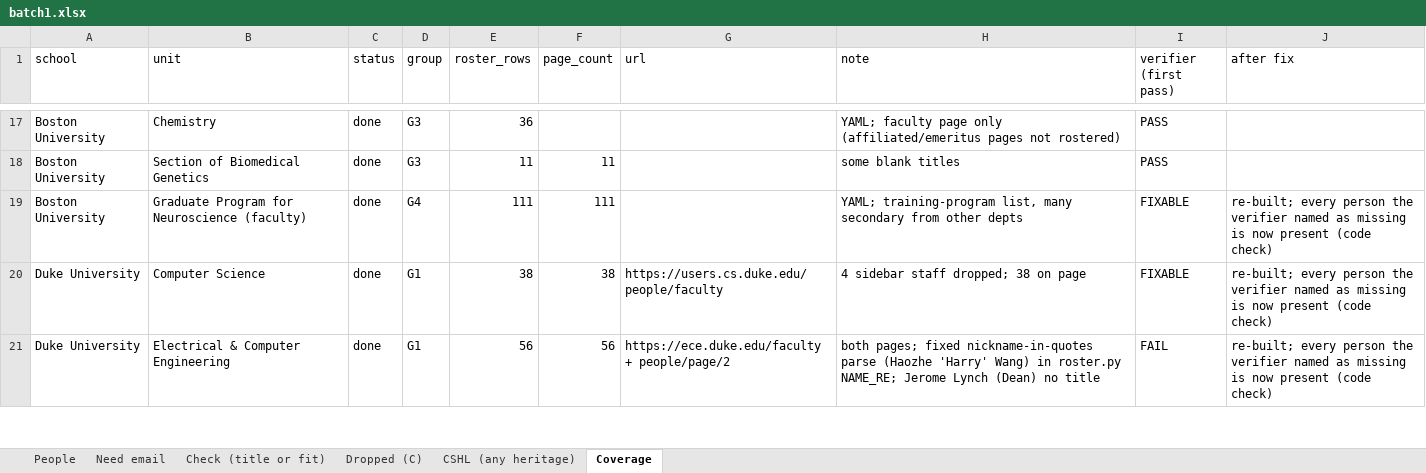
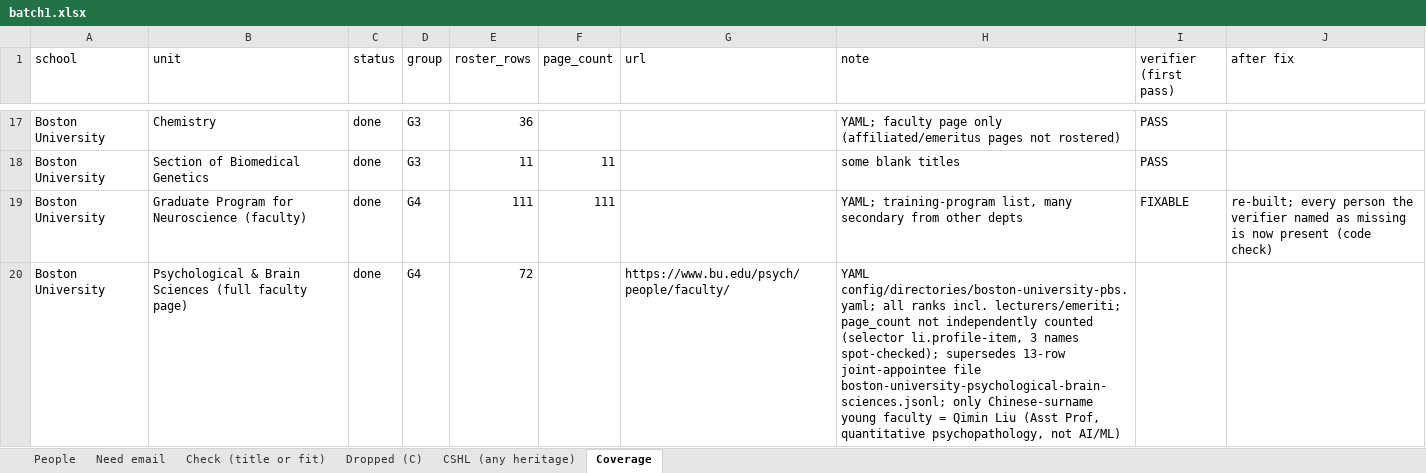
Before and after one commit to allliiita/phd-outreach, an Excel workbook: data/export/batch1.xlsx, sheet Coverage, drawn as a sheet; only a part is shown, gaps mark what is left out; the shorter side is filled out with more unchanged rows; values as stored, in another font and other column widths than the file's, no borders; the diff covers the shown part only; the diff names each change by its address in the sheet, - before the commit and + after, or states it on an @@ line.

```diff
--- a/data/export/batch1.xlsx (sheet Coverage)
+++ b/data/export/batch1.xlsx (sheet Coverage)
+row 20: Boston University | Psychological & Brain Sciences (full faculty page) | done | G4 | 72 |  | https://www.bu.edu/psych/people/faculty/ | YAML config/directories/boston-university-pbs.yaml; all ranks incl. lecturers/emeriti; page_count not independently counted (selector li.profile-item, 3 names spot-checked); supersedes 13-row joint-appointee file boston-university-psychological-brain-sciences.jsonl; only Chinese-surname young faculty = Qimin Liu (Asst Prof, quantitative psychopathology, not AI/ML)
```
Also changed, not shown: 3 added rows and 2 edited cells elsewhere in this sheet, sheet People, sheet Check (title or fit), sheet Dropped (C), sheet Need email, 3 other files.
